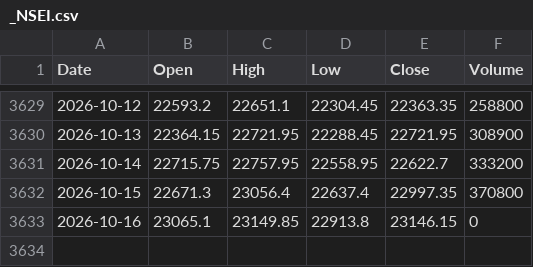
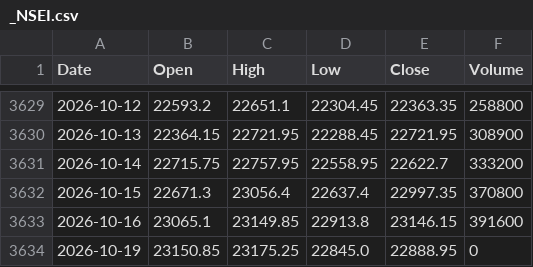
Before and after one commit to mjanthony819/backtestlab-nse, a CSV file: backend/data/cache/_NSEI.csv, drawn as a sheet; only a part is shown, gaps mark what is left out.

```diff
--- a/backend/data/cache/_NSEI.csv
+++ b/backend/data/cache/_NSEI.csv
@@ -3632,2 +3632,3 @@ Date,Open,High,Low,Close,Volume
 2026-10-15,22671.3,23056.4,22637.4,22997.35,370800
-2026-10-16,23065.1,23149.85,22913.8,23146.15,0
+2026-10-16,23065.1,23149.85,22913.8,23146.15,391600
+2026-10-19,23150.85,23175.25,22845.0,22888.95,0
```
Also changed, not shown: backend/data/cache/AXISBANK.NS.csv, backend/data/cache/DIVISLAB.NS.csv, 49 other files.
